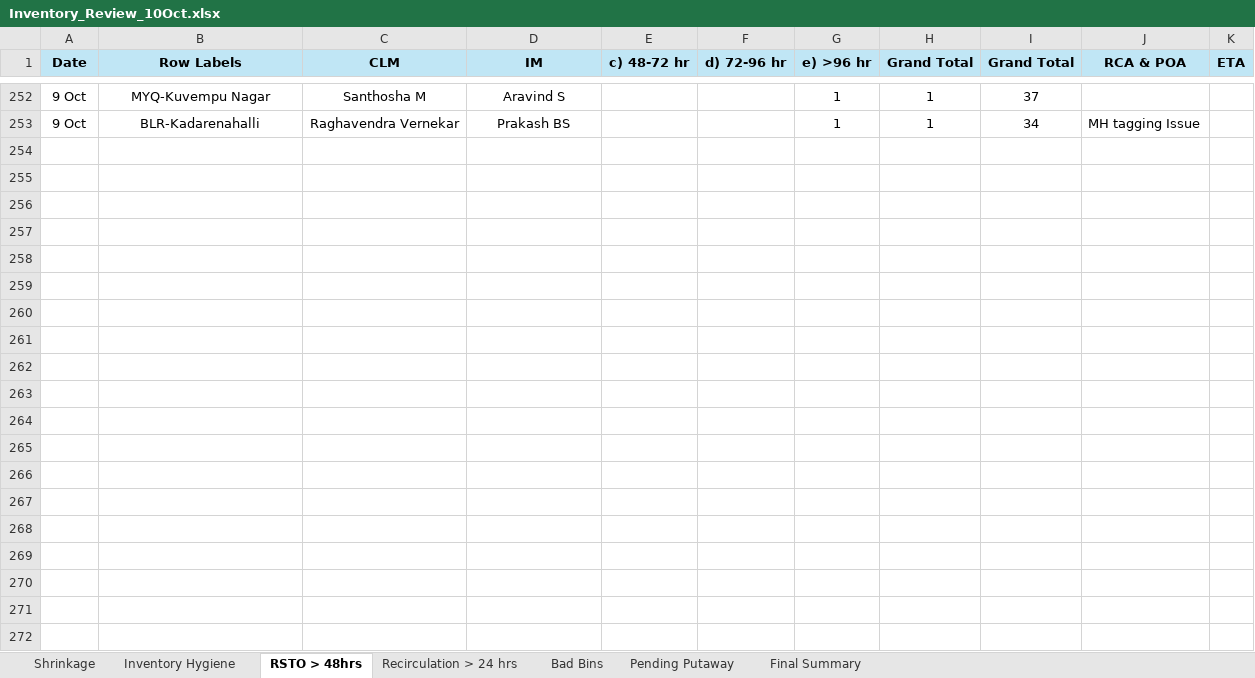
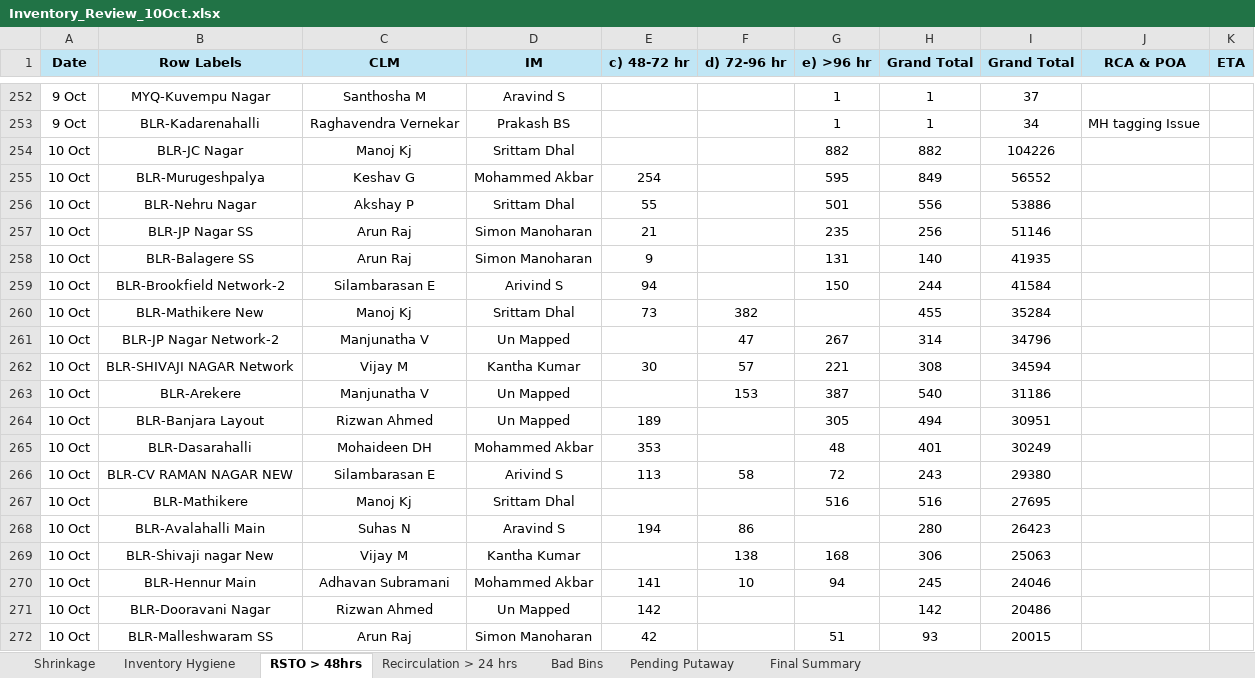
Before and after one commit to vageesh-devrath/sum-of-positive-integers-using-function-recursion, an Excel workbook: Inventory_Review_10Oct.xlsx, sheet RSTO > 48hrs, drawn as a sheet; only a part is shown, gaps mark what is left out; values as stored, in another font and other column widths than the file's, no borders; charts and pictures and conditional formats not drawn; the diff covers the shown part only; the diff names each change by its address in the sheet, - before the commit and + after, or states it on an @@ line.

```diff
--- a/Inventory_Review_10Oct.xlsx (sheet RSTO > 48hrs)
+++ b/Inventory_Review_10Oct.xlsx (sheet RSTO > 48hrs)
+row 254: 10 Oct | BLR-JC Nagar | Manoj Kj | Srittam Dhal |  |  | 882 | 882 | 104226
+row 255: 10 Oct | BLR-Murugeshpalya | Keshav G | Mohammed Akbar | 254 |  | 595 | 849 | 56552
+row 256: 10 Oct | BLR-Nehru Nagar | Akshay P | Srittam Dhal | 55 |  | 501 | 556 | 53886
+row 257: 10 Oct | BLR-JP Nagar SS | Arun Raj | Simon Manoharan | 21 |  | 235 | 256 | 51146
+row 258: 10 Oct | BLR-Balagere SS | Arun Raj | Simon Manoharan | 9 |  | 131 | 140 | 41935
+row 259: 10 Oct | BLR-Brookfield Network-2 | Silambarasan E | Arivind S | 94 |  | 150 | 244 | 41584
+row 260: 10 Oct | BLR-Mathikere New | Manoj Kj | Srittam Dhal | 73 | 382 |  | 455 | 35284
+row 261: 10 Oct | BLR-JP Nagar Network-2 | Manjunatha V | Un Mapped |  | 47 | 267 | 314 | 34796
+row 262: 10 Oct | BLR-SHIVAJI NAGAR Network | Vijay M | Kantha Kumar | 30 | 57 | 221 | 308 | 34594
+row 263: 10 Oct | BLR-Arekere | Manjunatha V | Un Mapped |  | 153 | 387 | 540 | 31186
+row 264: 10 Oct | BLR-Banjara Layout | Rizwan Ahmed | Un Mapped | 189 |  | 305 | 494 | 30951
+row 265: 10 Oct | BLR-Dasarahalli | Mohaideen DH | Mohammed Akbar | 353 |  | 48 | 401 | 30249
+row 266: 10 Oct | BLR-CV RAMAN NAGAR NEW | Silambarasan E | Arivind S | 113 | 58 | 72 | 243 | 29380
+row 267: 10 Oct | BLR-Mathikere | Manoj Kj | Srittam Dhal |  |  | 516 | 516 | 27695
+row 268: 10 Oct | BLR-Avalahalli Main | Suhas N | Aravind S | 194 | 86 |  | 280 | 26423
+row 269: 10 Oct | BLR-Shivaji nagar New | Vijay M | Kantha Kumar |  | 138 | 168 | 306 | 25063
+row 270: 10 Oct | BLR-Hennur Main | Adhavan Subramani | Mohammed Akbar | 141 | 10 | 94 | 245 | 24046
+row 271: 10 Oct | BLR-Dooravani Nagar | Rizwan Ahmed | Un Mapped | 142 |  |  | 142 | 20486
+row 272: 10 Oct | BLR-Malleshwaram SS | Arun Raj | Simon Manoharan | 42 |  | 51 | 93 | 20015
```
Also changed, not shown: 94 added rows elsewhere in this sheet, sheet Final Summary.
